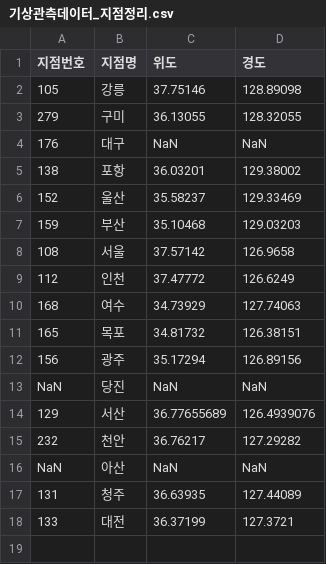
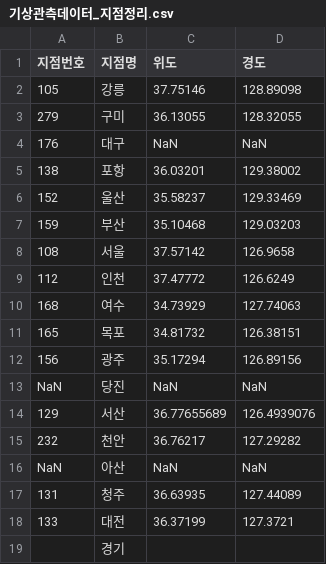
Before and after one commit to goatyeon/Capstone, a CSV file: 기상관측데이터_지점정리.csv, drawn as a sheet; the diff names each change by its address in the sheet, - before the commit and + after, or states it on an @@ line.

Commit message:
Add files via upload

```diff
--- a/기상관측데이터_지점정리.csv
+++ b/기상관측데이터_지점정리.csv
+row 19:  | 경기
```
